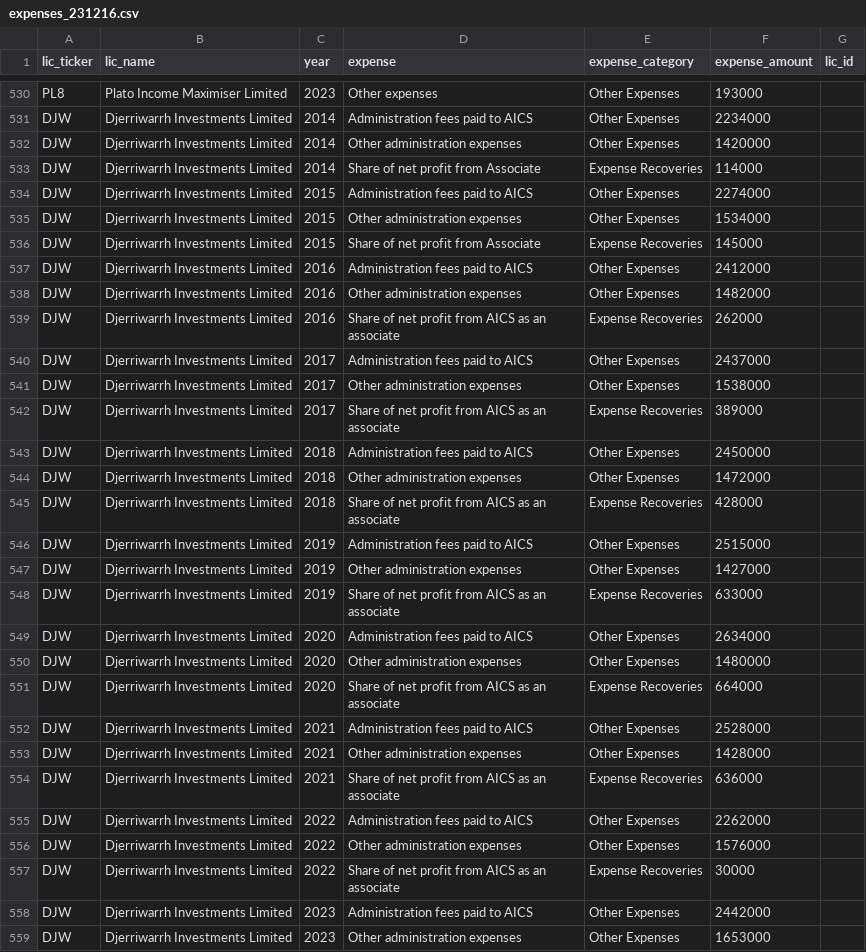
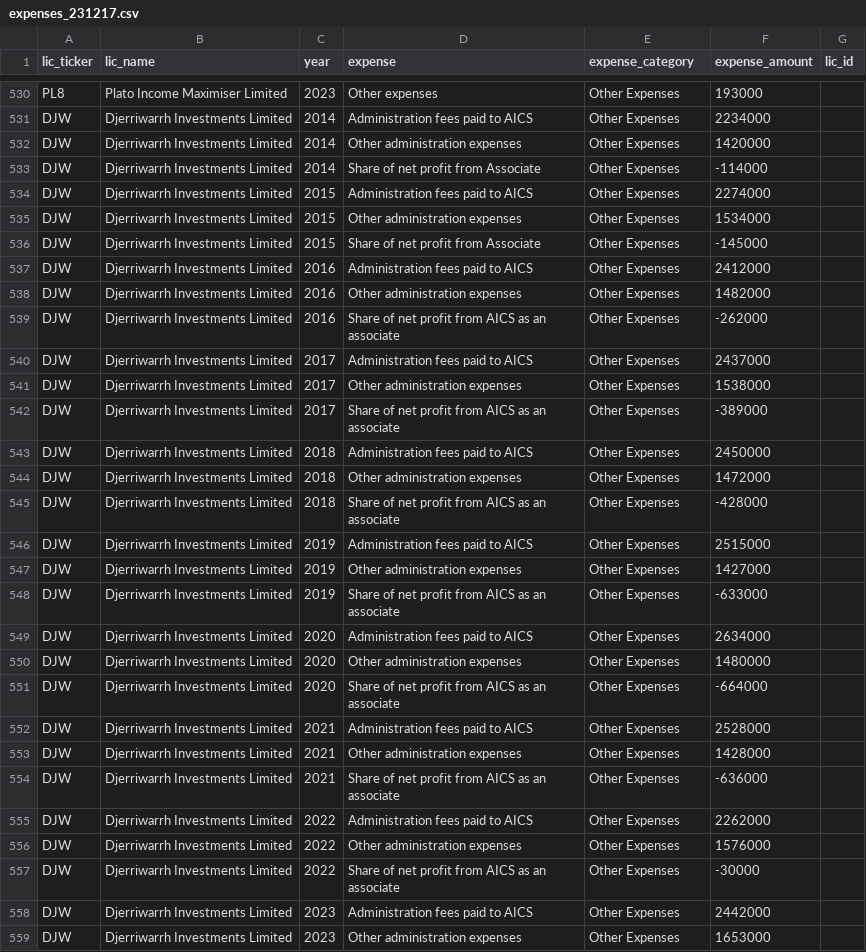
Before and after one commit to JFoxLL/listed-landscape, a CSV file: db/import_data/expenses_231217.csv (was db/import_data/expenses_231216.csv), drawn as a sheet; only a part is shown, gaps mark what is left out; the diff covers the shown part only.

Commit message:
Updating expenses data - fixing reimbursement issue

```diff
--- a/db/import_data/expenses_231216.csv
+++ b/db/import_data/expenses_231217.csv
@@ -532,27 +532,27 @@ DJW,Djerriwarrh Investments Limited,2014,Administration fees paid to AICS,Other
 DJW,Djerriwarrh Investments Limited,2014,Other administration expenses,Other Expenses,1420000,
-DJW,Djerriwarrh Investments Limited,2014,Share of net profit from Associate,Expense Recoveries,114000,
+DJW,Djerriwarrh Investments Limited,2014,Share of net profit from Associate,Other Expenses,-114000,
 DJW,Djerriwarrh Investments Limited,2015,Administration fees paid to AICS,Other Expenses,2274000,
 DJW,Djerriwarrh Investments Limited,2015,Other administration expenses,Other Expenses,1534000,
-DJW,Djerriwarrh Investments Limited,2015,Share of net profit from Associate,Expense Recoveries,145000,
+DJW,Djerriwarrh Investments Limited,2015,Share of net profit from Associate,Other Expenses,-145000,
 DJW,Djerriwarrh Investments Limited,2016,Administration fees paid to AICS,Other Expenses,2412000,
 DJW,Djerriwarrh Investments Limited,2016,Other administration expenses,Other Expenses,1482000,
-DJW,Djerriwarrh Investments Limited,2016,Share of net profit from AICS as an associate,Expense Recoveries,262000,
+DJW,Djerriwarrh Investments Limited,2016,Share of net profit from AICS as an associate,Other Expenses,-262000,
 DJW,Djerriwarrh Investments Limited,2017,Administration fees paid to AICS,Other Expenses,2437000,
 DJW,Djerriwarrh Investments Limited,2017,Other administration expenses,Other Expenses,1538000,
-DJW,Djerriwarrh Investments Limited,2017,Share of net profit from AICS as an associate,Expense Recoveries,389000,
+DJW,Djerriwarrh Investments Limited,2017,Share of net profit from AICS as an associate,Other Expenses,-389000,
 DJW,Djerriwarrh Investments Limited,2018,Administration fees paid to AICS,Other Expenses,2450000,
 DJW,Djerriwarrh Investments Limited,2018,Other administration expenses,Other Expenses,1472000,
-DJW,Djerriwarrh Investments Limited,2018,Share of net profit from AICS as an associate,Expense Recoveries,428000,
+DJW,Djerriwarrh Investments Limited,2018,Share of net profit from AICS as an associate,Other Expenses,-428000,
 DJW,Djerriwarrh Investments Limited,2019,Administration fees paid to AICS,Other Expenses,2515000,
 DJW,Djerriwarrh Investments Limited,2019,Other administration expenses,Other Expenses,1427000,
-DJW,Djerriwarrh Investments Limited,2019,Share of net profit from AICS as an associate,Expense Recoveries,633000,
+DJW,Djerriwarrh Investments Limited,2019,Share of net profit from AICS as an associate,Other Expenses,-633000,
 DJW,Djerriwarrh Investments Limited,2020,Administration fees paid to AICS,Other Expenses,2634000,
 DJW,Djerriwarrh Investments Limited,2020,Other administration expenses,Other Expenses,1480000,
-DJW,Djerriwarrh Investments Limited,2020,Share of net profit from AICS as an associate,Expense Recoveries,664000,
+DJW,Djerriwarrh Investments Limited,2020,Share of net profit from AICS as an associate,Other Expenses,-664000,
 DJW,Djerriwarrh Investments Limited,2021,Administration fees paid to AICS,Other Expenses,2528000,
 DJW,Djerriwarrh Investments Limited,2021,Other administration expenses,Other Expenses,1428000,
-DJW,Djerriwarrh Investments Limited,2021,Share of net profit from AICS as an associate,Expense Recoveries,636000,
+DJW,Djerriwarrh Investments Limited,2021,Share of net profit from AICS as an associate,Other Expenses,-636000,
 DJW,Djerriwarrh Investments Limited,2022,Administration fees paid to AICS,Other Expenses,2262000,
 DJW,Djerriwarrh Investments Limited,2022,Other administration expenses,Other Expenses,1576000,
-DJW,Djerriwarrh Investments Limited,2022,Share of net profit from AICS as an associate,Expense Recoveries,30000,
+DJW,Djerriwarrh Investments Limited,2022,Share of net profit from AICS as an associate,Other Expenses,-30000,
 DJW,Djerriwarrh Investments Limited,2023,Administration fees paid to AICS,Other Expenses,2442000,
```
Also changed, not shown: 18 edited cells elsewhere in this file, 1 other file.
